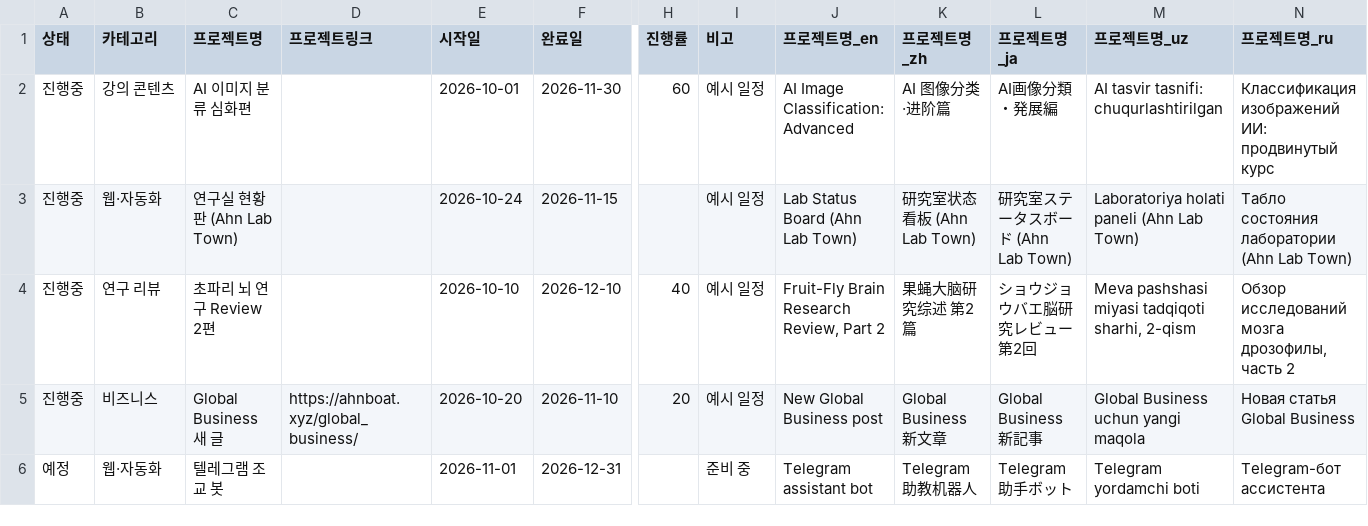
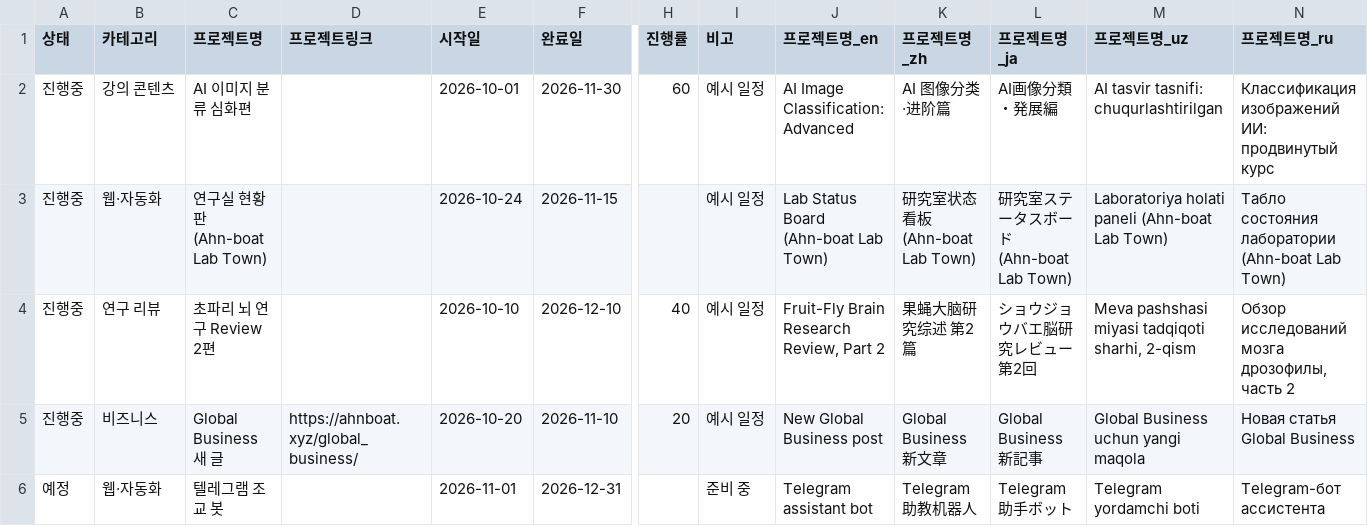
Before and after one commit to adminmrobo/ahn_boat_lab_town, a CSV file: projects.csv, drawn as a sheet; only a part is shown, gaps mark what is left out; the diff names each change by its address in the sheet, - before the commit and + after, or states it on an @@ line.

Commit message:
이름 표기 변경: Ahn Lab → Ahn-boat Lab (유사 이름과 구별)

```diff
--- a/projects.csv
+++ b/projects.csv
-C3 (프로젝트명): 연구실 현황판 (Ahn Lab Town)
+C3 (프로젝트명): 연구실 현황판 (Ahn-boat Lab Town)
-J3 (프로젝트명_en): Lab Status Board (Ahn Lab Town)
+J3 (프로젝트명_en): Lab Status Board (Ahn-boat Lab Town)
-K3 (프로젝트명_zh): 研究室状态看板 (Ahn Lab Town)
+K3 (프로젝트명_zh): 研究室状态看板 (Ahn-boat Lab Town)
-L3 (프로젝트명_ja): 研究室ステータスボード (Ahn Lab Town)
+L3 (프로젝트명_ja): 研究室ステータスボード (Ahn-boat Lab Town)
-M3 (프로젝트명_uz): Laboratoriya holati paneli (Ahn Lab Town)
+M3 (프로젝트명_uz): Laboratoriya holati paneli (Ahn-boat Lab Town)
-N3 (프로젝트명_ru): Табло состояния лаборатории (Ahn Lab Town)
+N3 (프로젝트명_ru): Табло состояния лаборатории (Ahn-boat Lab Town)
```
Also changed, not shown: 4 other files.
